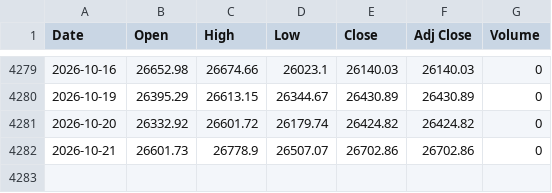
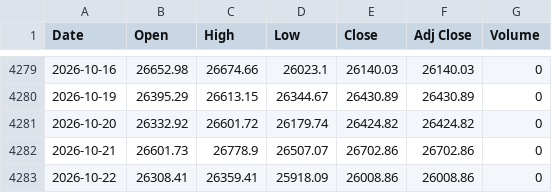
Before and after one commit to gophp509/nasdaq-quant-dashboard, a CSV file: data/raw/IXIC.csv, drawn as a sheet; only a part is shown, gaps mark what is left out; the diff names each change by its address in the sheet, - before the commit and + after, or states it on an @@ line.

```diff
--- a/data/raw/IXIC.csv
+++ b/data/raw/IXIC.csv
+row 4283: 2026-10-22 | 26308.41 | 26359.41 | 25918.09 | 26008.86 | 26008.86 | 0
```
Also changed, not shown: 4 other files.
